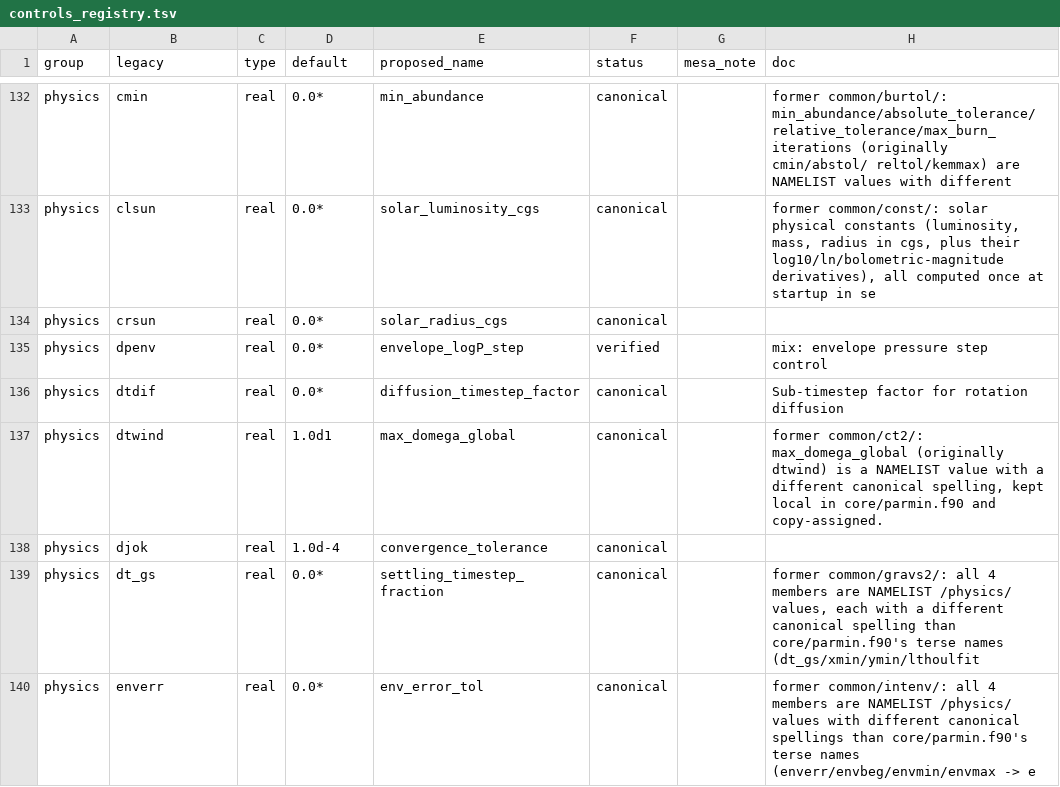
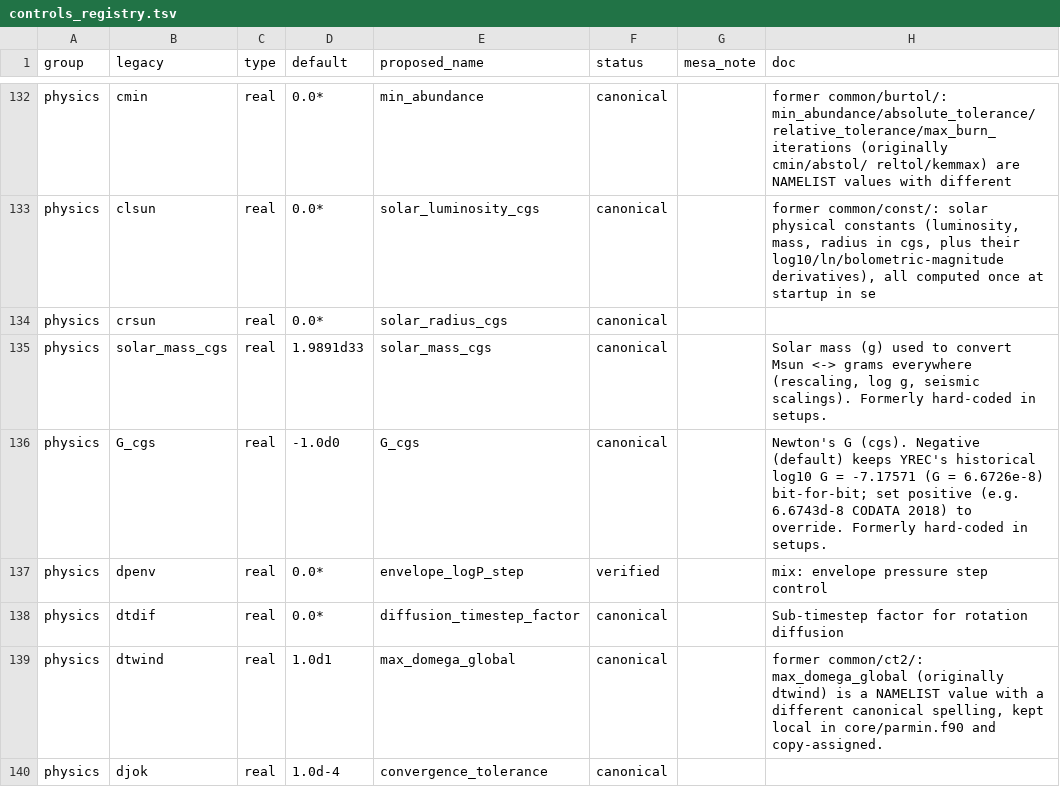
Before and after one commit to parallelpro/yrec, a TSV file: src/defaults/controls_registry.tsv, drawn as a sheet; only a part is shown, gaps mark what is left out; the shorter side is filled out with more unchanged rows; the diff names each change by its address in the sheet, - before the commit and + after, or states it on an @@ line.

Commit message:
Make solar_mass_cgs and G_cgs namelist controls
Both were hard-coded in setup/setups.f90 (1.9891d33 g; log10 G =
-7.17571) while their siblings solar_luminosity_cgs /
solar_radius_cgs were already controls. Now &controls members read
via star%ctrl in setups (so the domain test programs, which call
setups without a namelist read, still get the type defaults):

  solar_mass_cgs  default 1.9891d33 -- the Msun <-> gram conversion.
                  NOTE: models carry their absolute gram mass from
                  the start-model file and rescale_mass is a ratio in
                  Msun, so this changes unit conversions (nu_max's
                  solar log-g reference, gram-denominated outputs),
                  not the hydrostatic structure.
  G_cgs           default -1.0d0 = keep the historical hard-coded
                  log10 G = -7.17571 bit-for-bit; a positive value
                  (e.g. 6.6743d-8, CODATA 2018) overrides, changing
                  cgl and hence the equilibrium structure.

The neutrino table's stray literal 1.9891d33 now routes through
star%solar_mass_cgs (same value by default, bit-identical).

Verification: gate1 IDENTICAL (defaults reproduce the old constants
exactly -- the G sentinel exists precisely to avoid a log10-rounding
rebaseline), stop-conditions + solar-physics suites green, and
functional checks: G_cgs=6.6743d-8 shifts log_g (+3.5e-4 with model
re-equilibration); solar_mass_cgs=1.98841d33 shifts nu_max by the
expected 10^dlog(Msun) with structure unchanged.

Assisted by Claude

```diff
--- a/src/defaults/controls_registry.tsv
+++ b/src/defaults/controls_registry.tsv
+row 135: physics | solar_mass_cgs | real | 1.9891d33 | solar_mass_cgs | canonical |  | Solar mass (g) used to convert Msun <-> grams everywhere (rescaling, log g, seismic scalings). Formerly hard-coded in setups.
+row 136: physics | G_cgs | real | -1.0d0 | G_cgs | canonical |  | Newton's G (cgs). Negative (default) keeps YREC's historical log10 G = -7.17571 (G = 6.6726e-8) bit-for-bit; set positive (e.g. 6.6743d-8 CODATA 2018) to override. Formerly hard-coded in setups.
```
Also changed, not shown: 8 other files.
